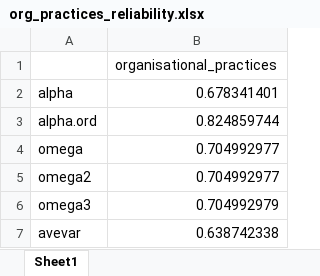
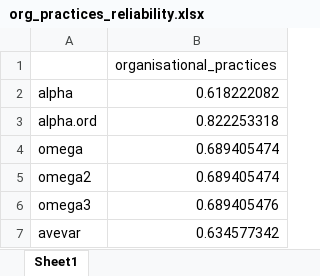
Before and after one commit to luistorresr/policy_impact_health, an Excel workbook: Results/org_practices_reliability.xlsx, sheet Sheet1, drawn as a sheet; values as stored, in another font and other column widths than the file's, no borders; the diff names each change by its address in the sheet, - before the commit and + after, or states it on an @@ line.

Commit message:
Organisational practices reliability (not to use)

```diff
--- a/Results/org_practices_reliability.xlsx (sheet Sheet1)
+++ b/Results/org_practices_reliability.xlsx (sheet Sheet1)
-B2: 0.678341401
+B2: 0.618222082
-B3: 0.824859744
+B3: 0.822253318
-B4:B5: 0.704992977
+B4:B5: 0.689405474
-B6: 0.704992979
+B6: 0.689405476
-B7: 0.638742338
+B7: 0.634577342
```
